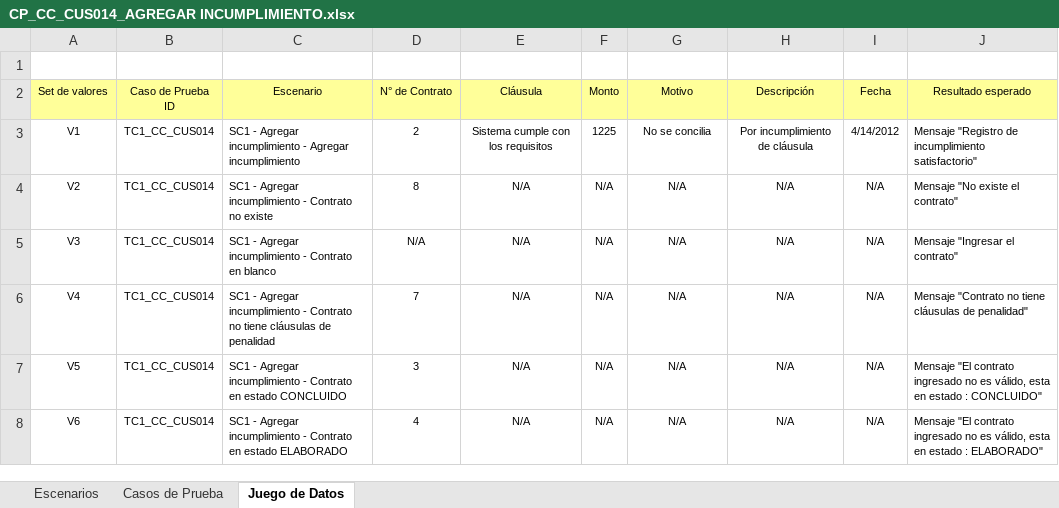
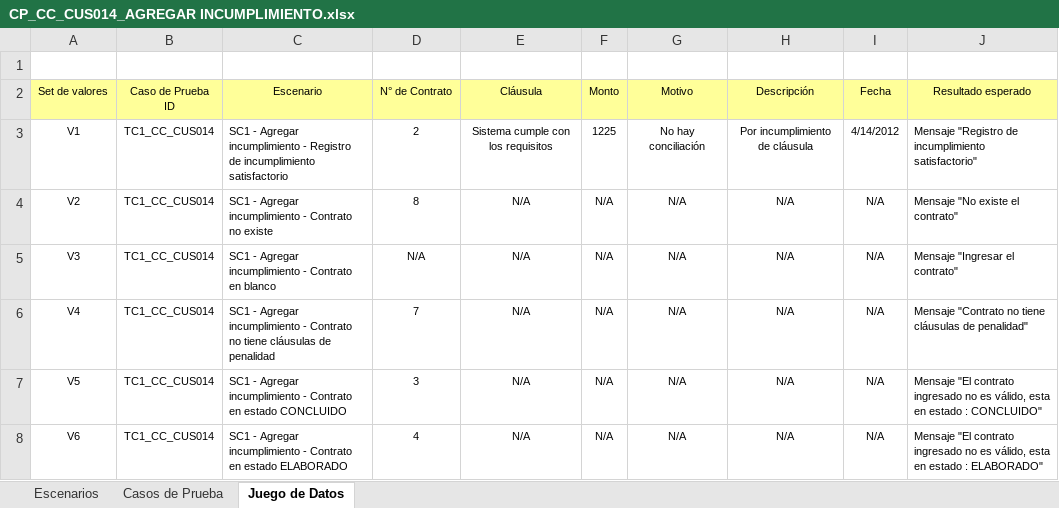
Before and after one commit to orlysemperfi/tp3-contratos-clientes, an Excel workbook: ITERACION 5/ENTREGABLE FINAL/PLAN DE PRUEBAS/CASOS DE PRUEBA CC/CP_CC_CUS014_AGREGAR INCUMPLIMIENTO.xlsx, sheet Juego de Datos, drawn as a sheet; values as stored, in another font and other column widths than the file's, no borders; the diff names each change by its address in the sheet, - before the commit and + after, or states it on an @@ line.

```diff
--- a/ITERACION 5/ENTREGABLE FINAL/PLAN DE PRUEBAS/CASOS DE PRUEBA CC/CP_CC_CUS014_AGREGAR INCUMPLIMIENTO.xlsx (sheet Juego de Datos)
+++ b/ITERACION 5/ENTREGABLE FINAL/PLAN DE PRUEBAS/CASOS DE PRUEBA CC/CP_CC_CUS014_AGREGAR INCUMPLIMIENTO.xlsx (sheet Juego de Datos)
-C3 (Escenario): …incumplimiento - Agregar incumplimiento
+C3 (Escenario): …incumplimiento - Registro de incumplimiento satisfactorio
-G3 (Motivo): No se concilia
+G3 (Motivo): No hay conciliación
```
